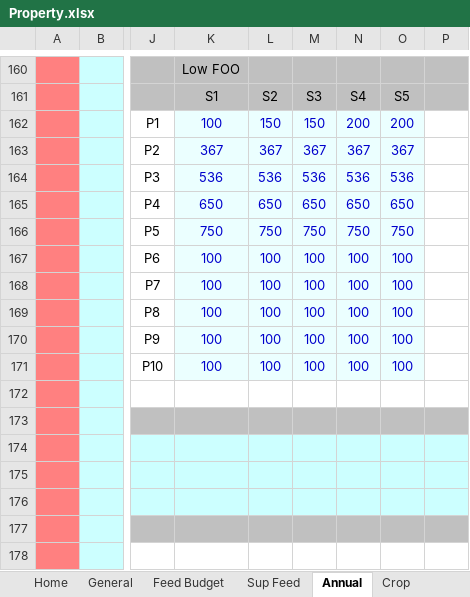
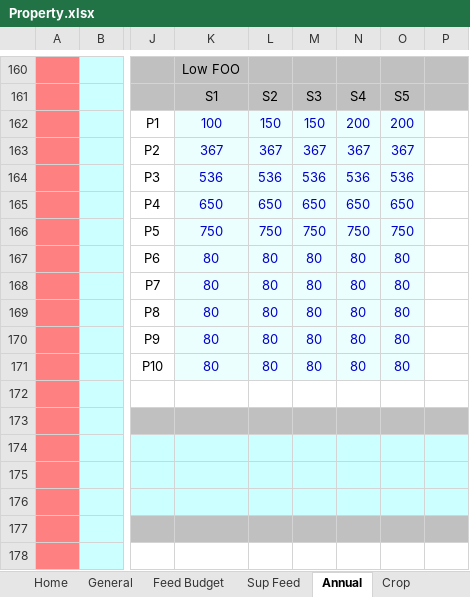
Before and after one commit to youngmr290/Australian-Farm-Optimisation-Model, an Excel workbook: Property.xlsx, sheet Annual, drawn as a sheet; only a part is shown, gaps mark what is left out; values as stored, in another font and other column widths than the file's, no borders; conditional formats not drawn; the diff names each change by its address in the sheet, - before the commit and + after, or states it on an @@ line.

Commit message:
Change FOO in FOOxPGR to stop div0 error

```diff
--- a/Property.xlsx (sheet Annual)
+++ b/Property.xlsx (sheet Annual)
-K167:K171: 100
+K167:K171: 80
-L167:L171: 100
+L167:L171: 80
-M167:M171: 100
+M167:M171: 80
-N167:N171: 100
+N167:N171: 80
-O167:O171: 100
+O167:O171: 80
```
